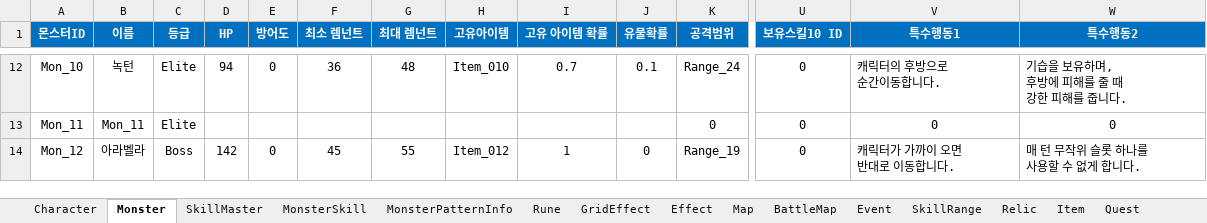
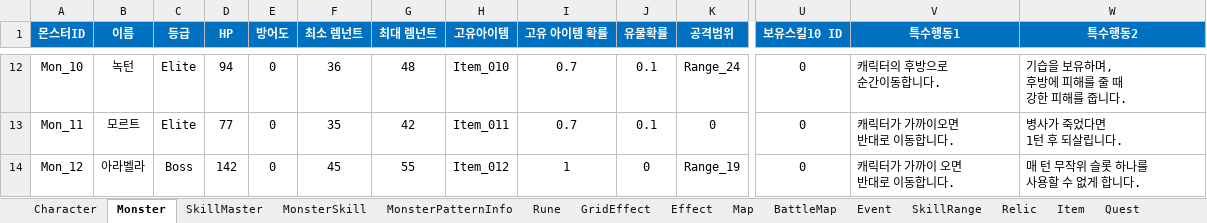
Before and after one commit to BIRANG22/RELIC, an Excel workbook: Assets/ExcelSource/GameData.xlsx, sheet Monster, drawn as a sheet; only a part is shown, gaps mark what is left out; values as stored, in another font and other column widths than the file's, no borders; ↵ is a line break in a cell; the diff covers the shown part only; the diff names each change by its address in the sheet, - before the commit and + after, or states it on an @@ line.

```diff
--- a/Assets/ExcelSource/GameData.xlsx (sheet Monster)
+++ b/Assets/ExcelSource/GameData.xlsx (sheet Monster)
-B13 (이름): Mon_11
+B13 (이름): 모르트
-D13 (HP): (empty)
+D13 (HP): 77
-E13 (방어도): (empty)
+E13 (방어도): 0
-F13 (최소 렘넌트): (empty)
+F13 (최소 렘넌트): 35
-G13 (최대 렘넌트): (empty)
+G13 (최대 렘넌트): 42
-H13 (고유아이템): (empty)
+H13 (고유아이템): Item_011
-I13 (고유 아이템 확률): (empty)
+I13 (고유 아이템 확률): 0.7
-J13 (유물확률): (empty)
+J13 (유물확률): 0.1
-V13 (특수행동1): 0
+V13 (특수행동1): 캐릭터가 가까이오면 ↵ 반대로 이동합니다.
-V13:W13 alignment: center
+V13:W13 alignment: left
-W13 (특수행동2): 0
+W13 (특수행동2): 병사가 죽었다면 ↵ 1턴 후 되살립니다.
```
Also changed, not shown: 27 edited cells and cell formats elsewhere in this sheet, 8 other files.
